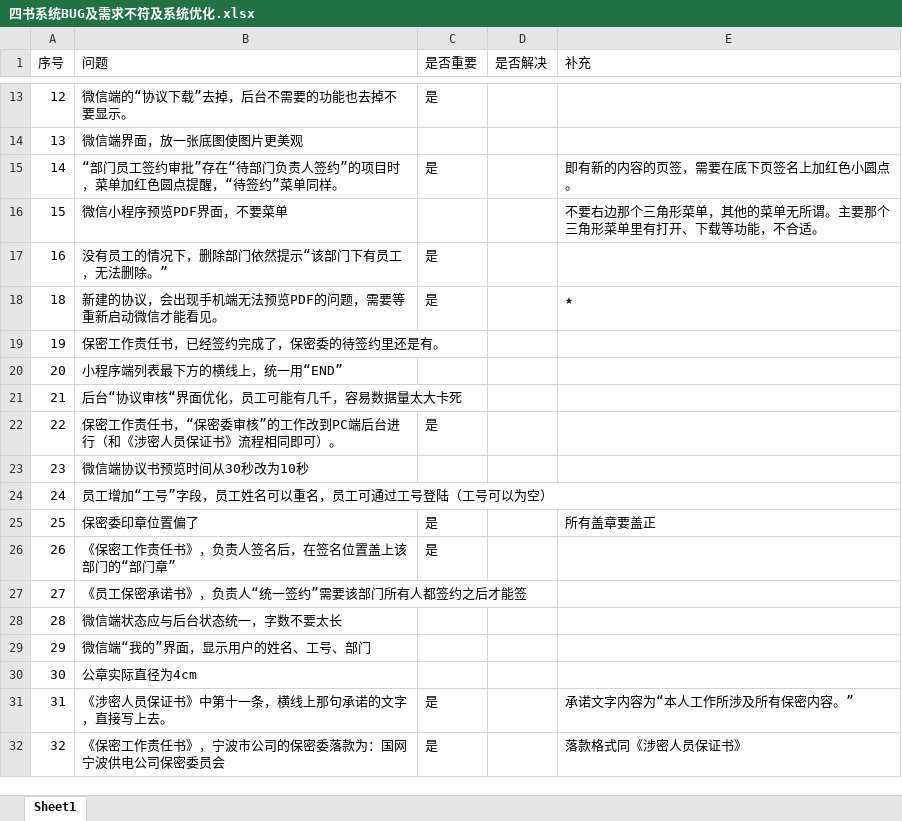
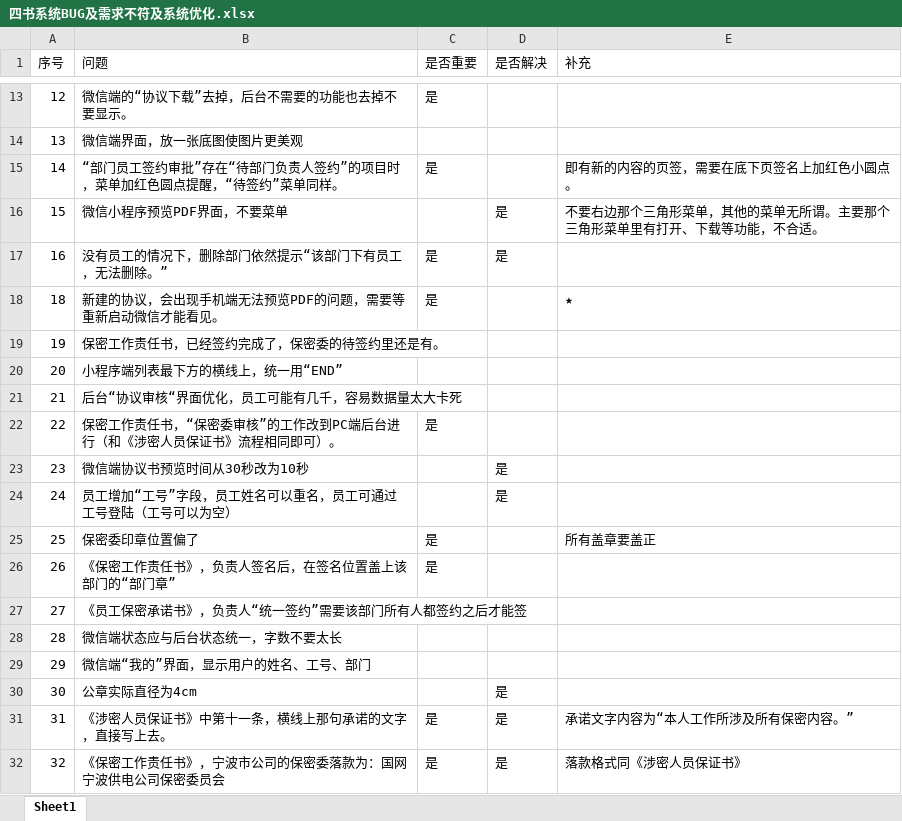
Before and after one commit to foylin/sign_online, an Excel workbook: 四书系统BUG及需求不符及系统优化.xlsx, sheet Sheet1, drawn as a sheet; only a part is shown, gaps mark what is left out; values as stored, in another font and other column widths than the file's, no cell formats; the diff names each change by its address in the sheet, - before the commit and + after, or states it on an @@ line.

```diff
--- a/四书系统BUG及需求不符及系统优化.xlsx (sheet Sheet1)
+++ b/四书系统BUG及需求不符及系统优化.xlsx (sheet Sheet1)
-D16:D17 (是否解决): (empty)
+D16:D17 (是否解决): 是
-D23:D24 (是否解决): (empty)
+D23:D24 (是否解决): 是
-D30:D32 (是否解决): (empty)
+D30:D32 (是否解决): 是
```
Also changed, not shown: cell formats, 13 other files.
